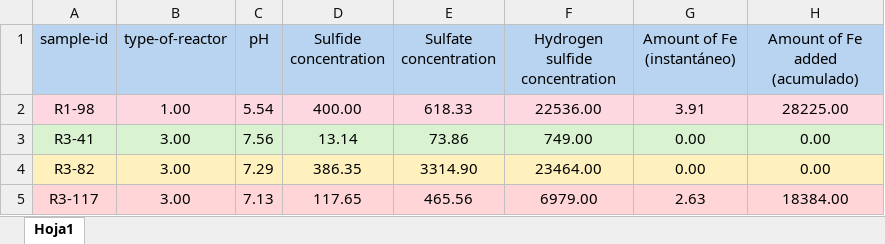
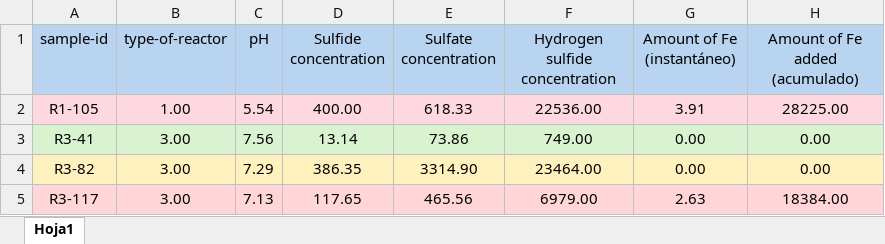
Before and after one commit to valengirardi/pca2, an Excel workbook: PCA.xlsx, sheet Hoja1, drawn as a sheet; only a part is shown; values as stored, in another font and other column widths than the file's, no borders; the diff names each change by its address in the sheet, - before the commit and + after, or states it on an @@ line.

Commit message:
Add files via upload

```diff
--- a/PCA.xlsx (sheet Hoja1)
+++ b/PCA.xlsx (sheet Hoja1)
-A2 (sample-id): R1-98
+A2 (sample-id): R1-105
```
